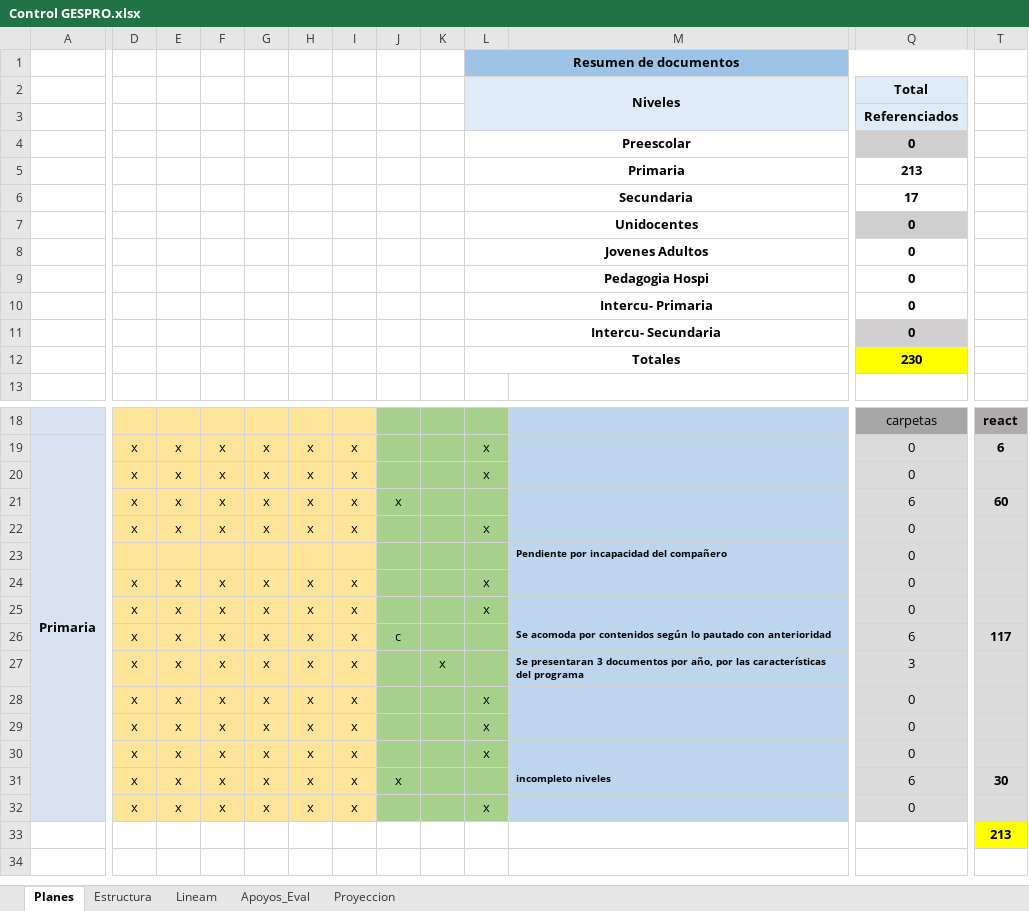
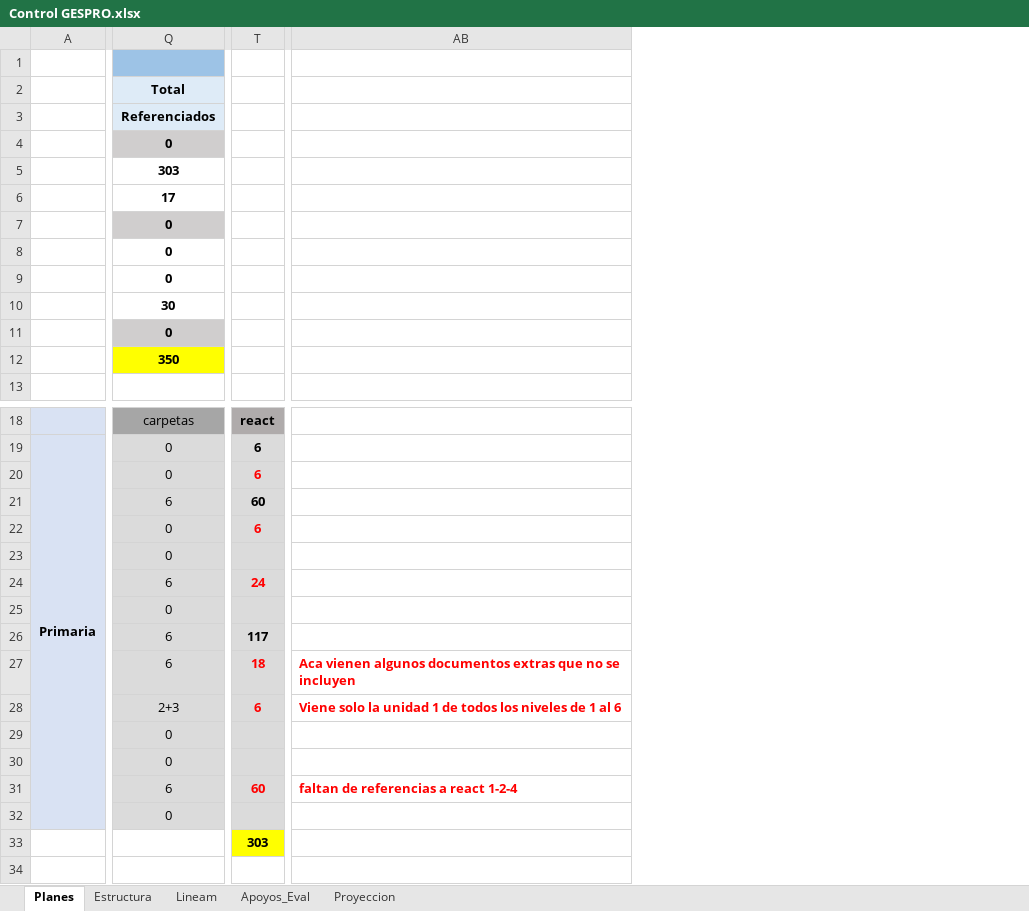
Before and after one commit to producciongespro/Faro, an Excel workbook: asset/Control GESPRO.xlsx, sheet Planes, drawn as a sheet; only a part is shown, gaps mark what is left out; values as stored, in another font and other column widths than the file's, no borders; removed rows and columns are numbered as before the commit, all else as after; rows hold the shown columns only; the diff covers the shown part only; the diff names each change by its address in the sheet, - before the commit and + after, or states it on an @@ line.

Commit message:
Agrega 3 link de frances primaria

```diff
--- a/asset/Control GESPRO.xlsx (sheet Planes)
+++ b/asset/Control GESPRO.xlsx (sheet Planes)
@@ column D hidden, rows 19-22: all x; rows 25-26: x | x; rows 28-32: all x @@
@@ column E hidden, rows 19-22: all x; rows 25-26: x | x; rows 28-32: all x @@
@@ column F hidden, rows 19-22: all x; rows 25-26: x | x; rows 28-32: all x @@
@@ column G hidden, rows 19-22: all x; rows 25-26: x | x; rows 28-32: all x @@
@@ column H hidden, rows 19-22: all x; rows 25-26: x | x; rows 28-32: all x @@
@@ column I hidden, rows 19-22: all x; rows 25-26: x | x; rows 28-32: all x @@
@@ column J hidden, row 21: x; row 26: c; row 31: x @@
@@ column K hidden, empty @@
@@ column L hidden, rows 1-4: Resumen de documentos | Niveles |  | Preescolar; rows 6-9: Secundaria | Unidocentes | Jovenes Adultos | Pedagogia Hospi; row 11: Intercu- Secundaria; rows 19-22: x | x |  | x; row 25: x; rows 28-32: x | x | x |  | x @@
@@ column M hidden, row 23: Pendiente por incapacidad del compañero; row 26: Se acomoda por contenidos según lo pautado con anterioridad; row 31: incompleto niveles @@
+column AB, rows 28-31: Viene solo la unidad 1 de todos los niveles de 1 al 6 |  |  | faltan de referencias a react 1-2-4
-row 5:  |  |  |  |  |  |  |  |  | Primaria |  | 213
+row 5:  | 303
-row 10:  |  |  |  |  |  |  |  |  | Intercu- Primaria |  | 0
+row 10:  | 30
-row 12:  |  |  |  |  |  |  |  |  | Totales |  | 230
+row 12:  | 350
-T20: (empty)
+T20: 6
-T22: (empty)
+T22: 6
-row 24:  | x | x | x | x | x | x |  |  | x |  | 0
+row 24:  | 6 | 24
-row 27:  | x | x | x | x | x | x |  | x |  | Se presentaran 3 documentos por año, por las características del programa | 3
+row 27:  | 6 | 18 | Aca vienen algunos documentos extras que no se incluyen
-Q28: 0
+Q28: 2+3
-T28: (empty)
+T28: 6
-T31: 30
+T31: 60
-T31 text colour: black
+T31 text colour: #FF0000
-row 33:  |  |  |  |  |  |  |  |  |  |  |  | 213
+row 33:  |  | 303
```
Also changed, not shown: 147 edited cells and cell formats elsewhere in this sheet, 1 other file.
